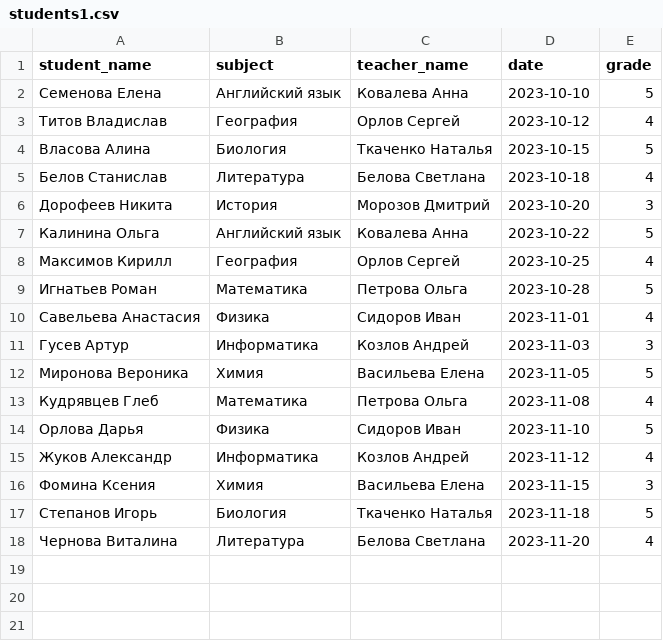
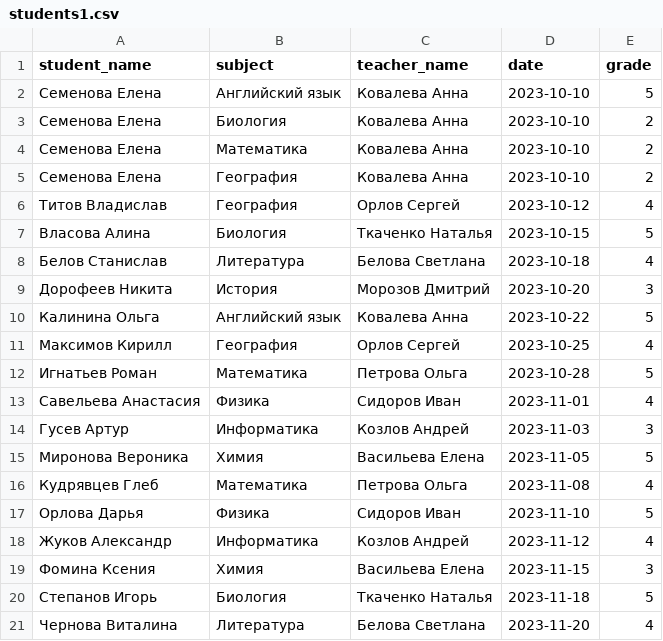
Before and after one commit to LevKorobeinikov/test_task, a CSV file: data/students1.csv, drawn as a sheet.

```diff
--- a/data/students1.csv
+++ b/data/students1.csv
@@ -2,2 +2,5 @@ student_name,subject,teacher_name,date,grade
 Семенова Елена,Английский язык,Ковалева Анна,2023-10-10,5
+Семенова Елена,Биология,Ковалева Анна,2023-10-10,2
+Семенова Елена,Математика,Ковалева Анна,2023-10-10,2
+Семенова Елена,География,Ковалева Анна,2023-10-10,2
 Титов Владислав,География,Орлов Сергей,2023-10-12,4
```
Also changed, not shown: data/students2.csv, 1 other file.
